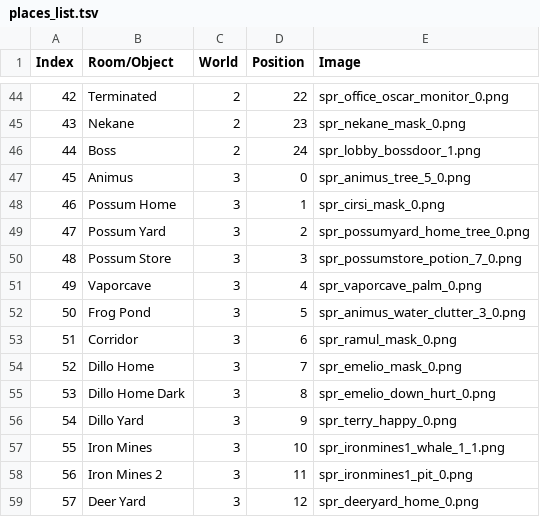
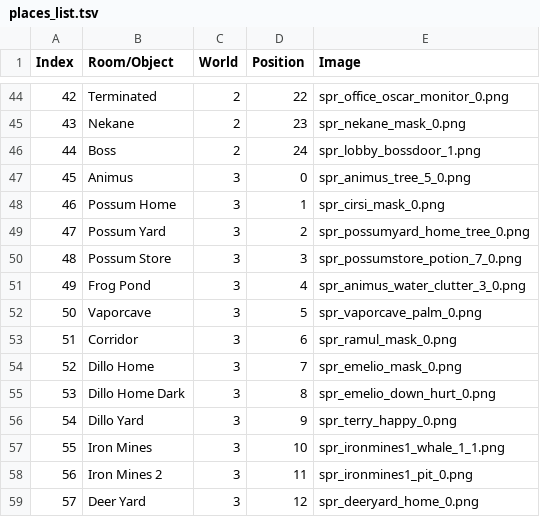
Before and after one commit to tbpaolini/Heartbound-Save-Editor, a TSV file: structure/places_list.tsv, drawn as a sheet; only a part is shown, gaps mark what is left out.

Commit message:
Swapped the order of 'Frog Pond' and 'Vaporcave'

```diff
--- a/structure/places_list.tsv
+++ b/structure/places_list.tsv
@@ -50,4 +50,4 @@ Index	Room/Object	World	Position	Image
 48	Possum Store	3	3	spr_possumstore_potion_7_0.png
-49	Vaporcave	3	4	spr_vaporcave_palm_0.png
-50	Frog Pond	3	5	spr_animus_water_clutter_3_0.png
+49	Frog Pond	3	4	spr_animus_water_clutter_3_0.png
+50	Vaporcave	3	5	spr_vaporcave_palm_0.png
 51	Corridor	3	6	spr_ramul_mask_0.png
```
